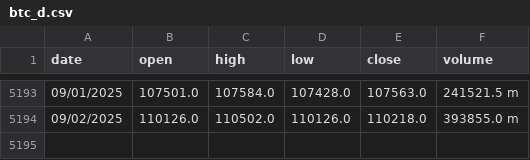
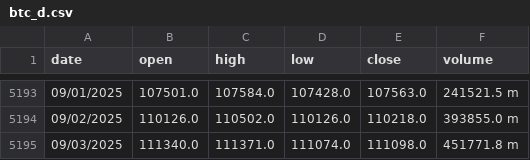
Before and after one commit to mariusortiz/kaspadash, a CSV file: btc_d.csv, drawn as a sheet; only a part is shown, gaps mark what is left out; the diff names each change by its address in the sheet, - before the commit and + after, or states it on an @@ line.

Commit message:
Update Bitcoin data

```diff
--- a/btc_d.csv
+++ b/btc_d.csv
+row 5195: 09/03/2025 | 111340.0 | 111371.0 | 111074.0 | 111098.0 | 451771.8 m
```
